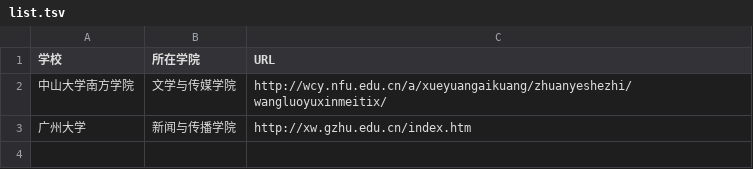
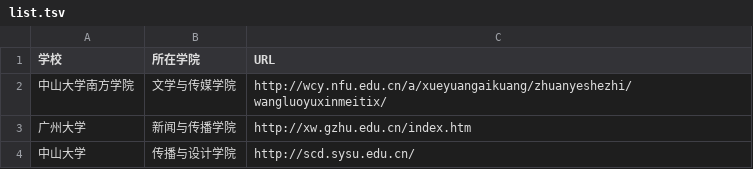
Before and after one commit to WuxueNewmedia/list_newmedia_undergraduate_CN_19, a TSV file: list.tsv, drawn as a sheet.

Commit message:
增加中山大学学校信息
1910130023

```diff
--- a/list.tsv
+++ b/list.tsv
@@ -3 +3,2 @@
 广州大学,新闻与传播学院,http://xw.gzhu.edu.cn/index.htm
+中山大学,传播与设计学院,http://scd.sysu.edu.cn/
```
